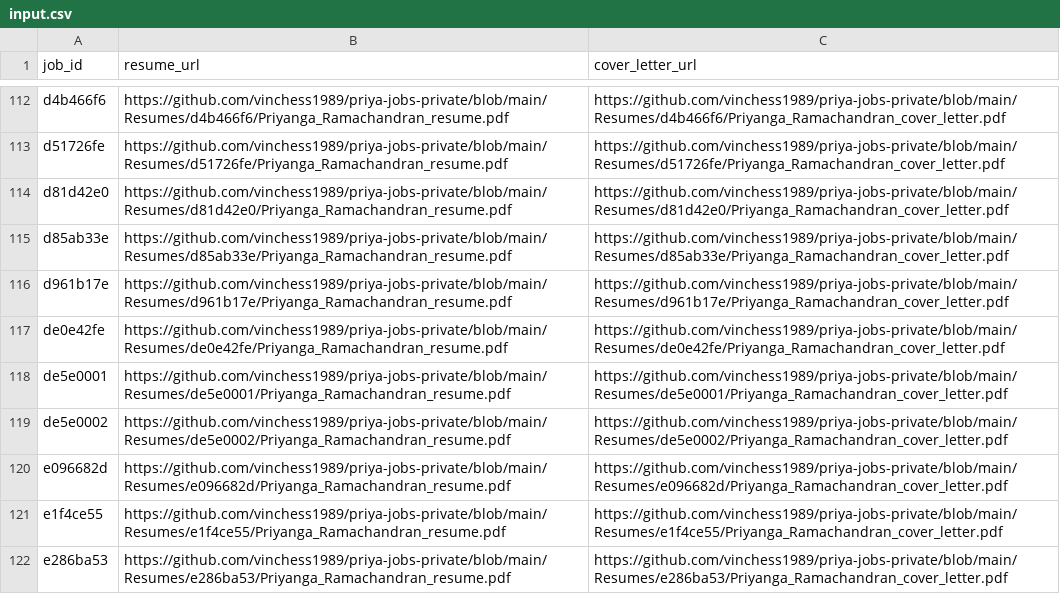
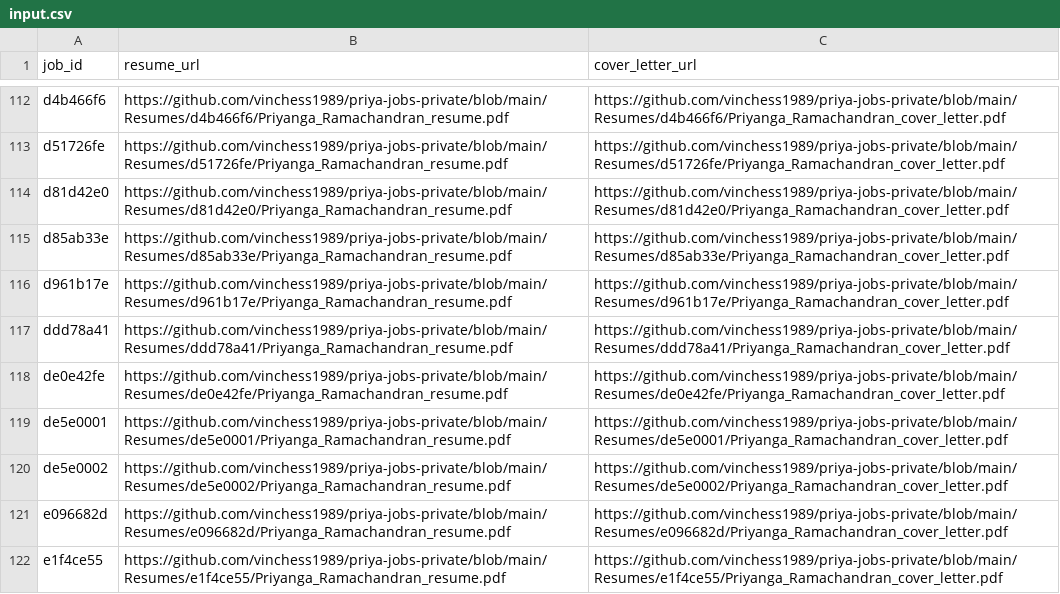
Before and after one commit to vinchess1989/priya-jobs-dashboard, a CSV file: input.csv, drawn as a sheet; only a part is shown, gaps mark what is left out; the shorter side is filled out with more unchanged rows.

```diff
--- a/input.csv
+++ b/input.csv
@@ -116,2 +116,3 @@ d85ab33e,https://github.com/vinchess1989/priya-jobs-private/blob/main/Resumes/d8
 d961b17e,https://github.com/vinchess1989/priya-jobs-private/blob/main/Resumes/d961b17e/Priyanga_Ramachandran_resume.pdf,https://github.com/vinchess1989/priya-jobs-private/blob/main/Resumes/d961b17e/Priyanga_Ramachandran_cover_letter.pdf
+ddd78a41,https://github.com/vinchess1989/priya-jobs-private/blob/main/Resumes/ddd78a41/Priyanga_Ramachandran_resume.pdf,https://github.com/vinchess1989/priya-jobs-private/blob/main/Resumes/ddd78a41/Priyanga_Ramachandran_cover_letter.pdf
 de0e42fe,https://github.com/vinchess1989/priya-jobs-private/blob/main/Resumes/de0e42fe/Priyanga_Ramachandran_resume.pdf,https://github.com/vinchess1989/priya-jobs-private/blob/main/Resumes/de0e42fe/Priyanga_Ramachandran_cover_letter.pdf
```
